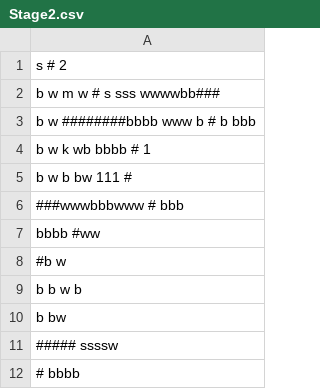
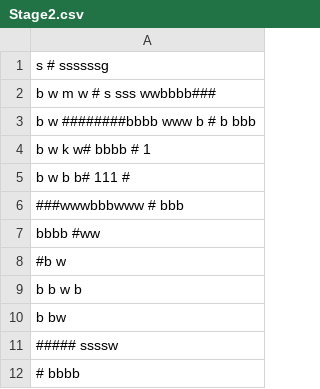
Before and after one commit to c18015/2019GJ_BWorld, a CSV file: 19GameJam_BWorld/Assets/StageData/Stage2.csv, drawn as a sheet; only a part is shown.

```diff
--- a/19GameJam_BWorld/Assets/StageData/Stage2.csv
+++ b/19GameJam_BWorld/Assets/StageData/Stage2.csv
@@ -1,6 +1,6 @@
-                       s                 #                    2
-      b w           m  w                 #     s sss  wwwwbb###
+                       s                 #              ssssssg
+      b w           m  w                 #     s sss  wwbbbb###
       b w      ########bbbb  www   b     #     b bbb
-      b w   k wb               bbbb      #      1
-      b w   b bw          111            #
+      b w   k w#               bbbb      #      1
+      b w   b b#          111            #
    ###wwwbbbwww                          #   bbb
```
Also changed, not shown: 10 other files.
